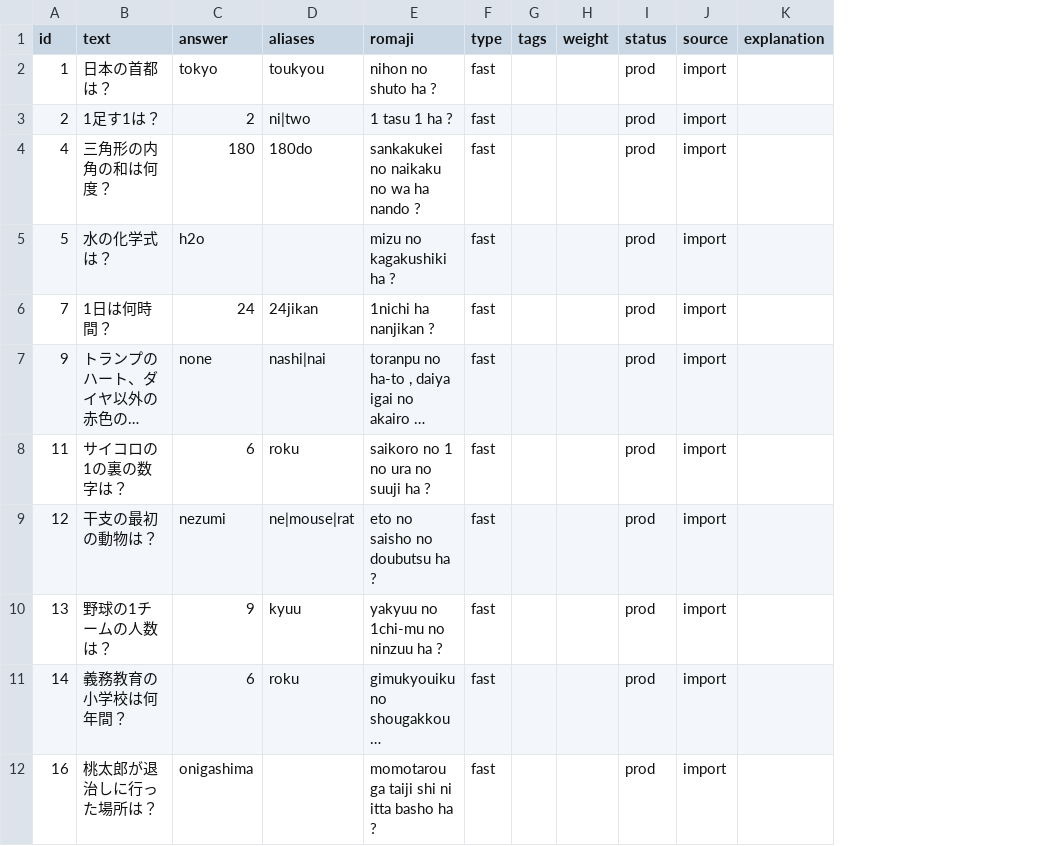
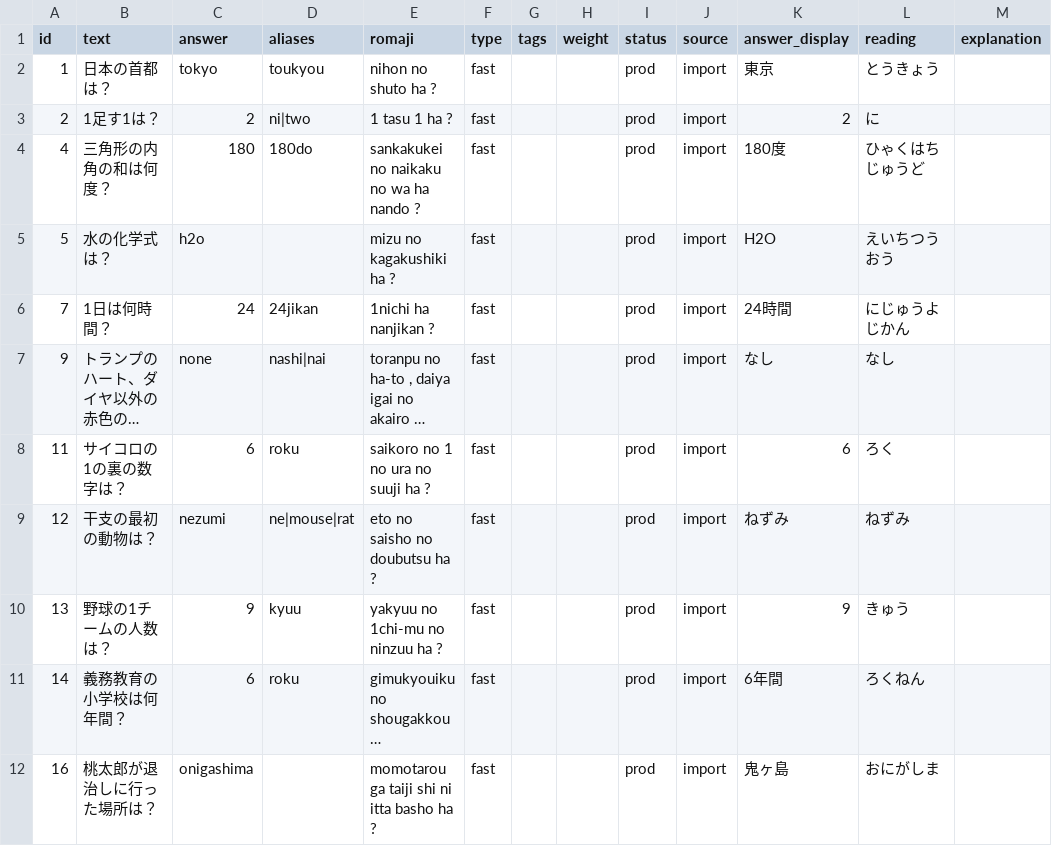
Before and after one commit to CandyMoonStudio/ta-q, a TSV file: questions_edit.tsv, drawn as a sheet; only a part is shown; long unchanged cells end in …; the diff names each change by its address in the sheet, - before the commit and + after, or states it on an @@ line.

Commit message:
feat: port checklist generation and sync data schema from typeanswer

```diff
--- a/questions_edit.tsv
+++ b/questions_edit.tsv
+column K (answer_display), rows 2-12: 東京 | 2 | 180度 | H2O | 24時間 | なし | 6 | ねずみ | 9 | 6年間 | 鬼ヶ島
+column L (reading), rows 2-12: とうきょう | に | ひゃくはちじゅうど | えいちつうおう | にじゅうよじかん | なし | ろく | ねずみ | きゅう | ろくねん | おにがしま
```
Also changed, not shown: 5 other files.
